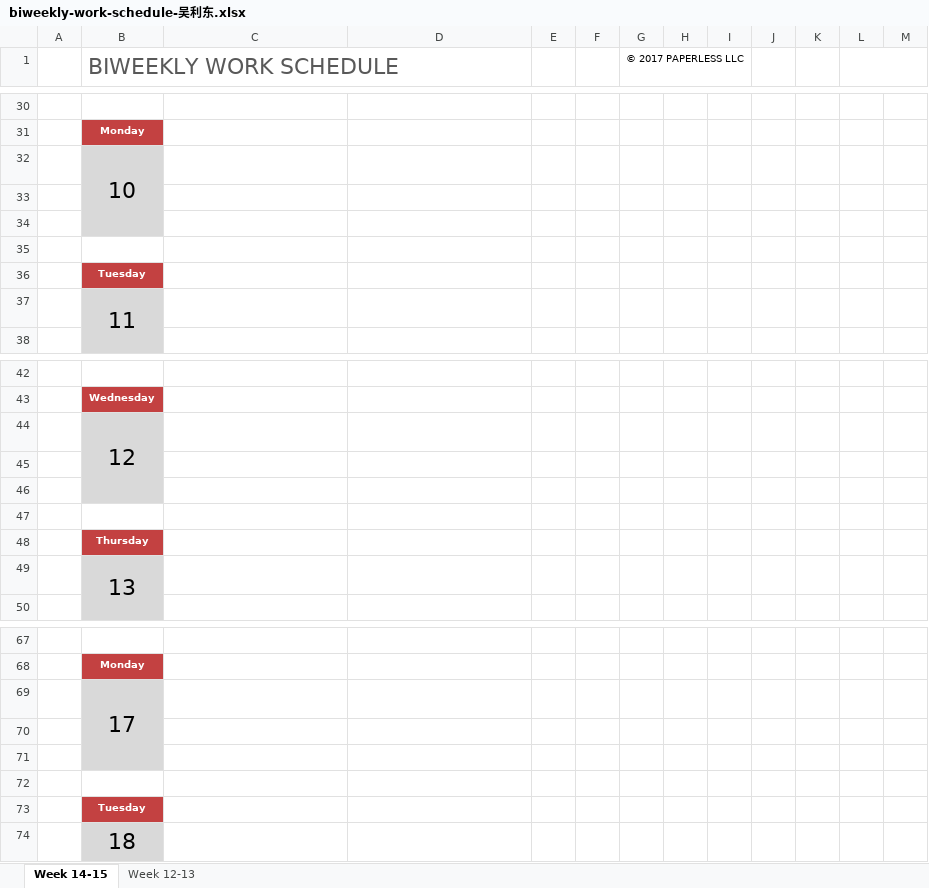
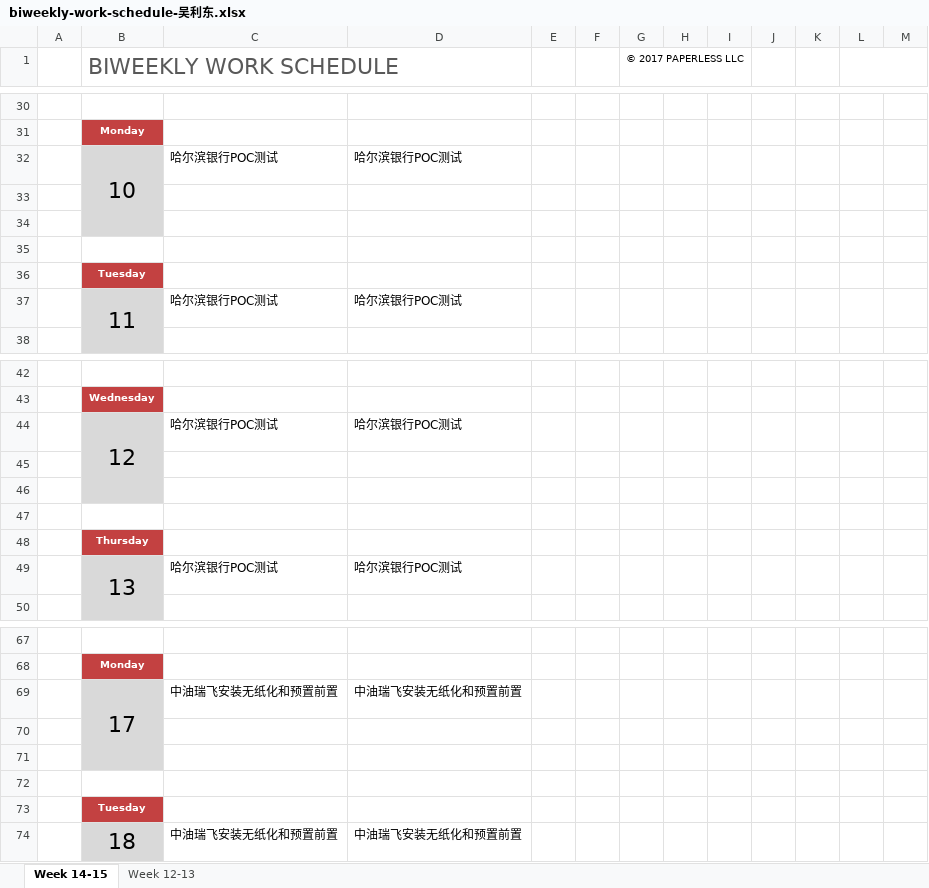
Before and after one commit to junuolee/Project-Process-library, an Excel workbook: Weekly Schedule/biweekly-work-schedule-吴利东.xlsx, sheet Week 14-15, drawn as a sheet; only a part is shown, gaps mark what is left out; values as stored, in another font and other column widths than the file's, no borders; removed rows and columns are numbered as before the commit, all else as after; the diff covers the shown part only; the diff names each change by its address in the sheet, - before the commit and + after, or states it on an @@ line.

Commit message:
更新15周工作日志
更新15周工作日志

```diff
--- a/Weekly Schedule/biweekly-work-schedule-吴利东.xlsx (sheet Week 14-15)
+++ b/Weekly Schedule/biweekly-work-schedule-吴利东.xlsx (sheet Week 14-15)
-row 32:  | 10
+row 32:  | 10 | 哈尔滨银行POC测试 | 哈尔滨银行POC测试
-row 37:  | 11
+row 37:  | 11 | 哈尔滨银行POC测试 | 哈尔滨银行POC测试
-row 44:  | 12
+row 44:  | 12 | 哈尔滨银行POC测试 | 哈尔滨银行POC测试
-row 49:  | 13
+row 49:  | 13 | 哈尔滨银行POC测试 | 哈尔滨银行POC测试
-row 69:  | 17
+row 69:  | 17 | 中油瑞飞安装无纸化和预置前置 | 中油瑞飞安装无纸化和预置前置
-row 74:  | 18
+row 74:  | 18 | 中油瑞飞安装无纸化和预置前置 | 中油瑞飞安装无纸化和预置前置
```
Also changed, not shown: 1 added row and 1 removed row elsewhere in this sheet.
